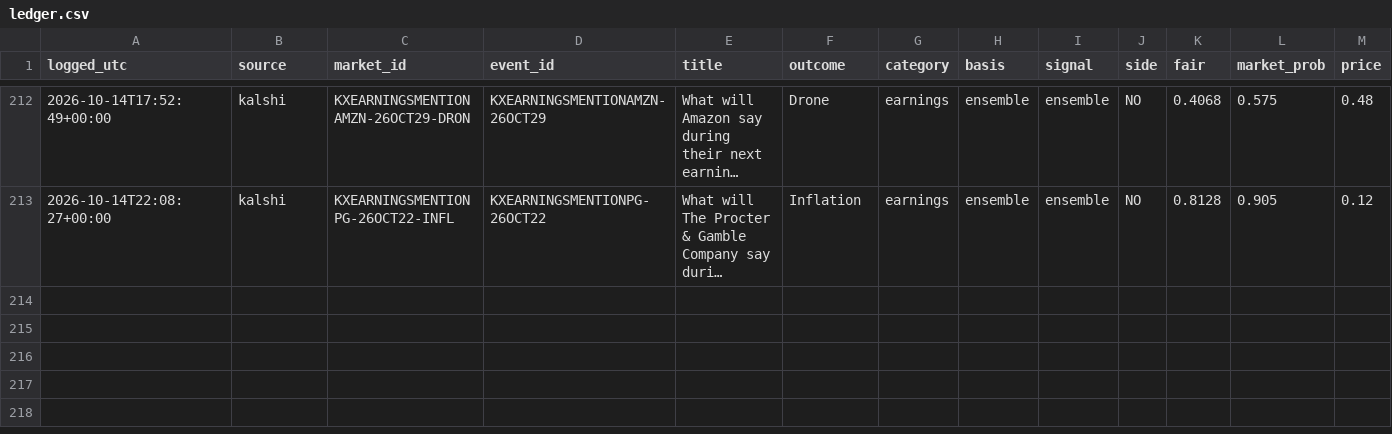
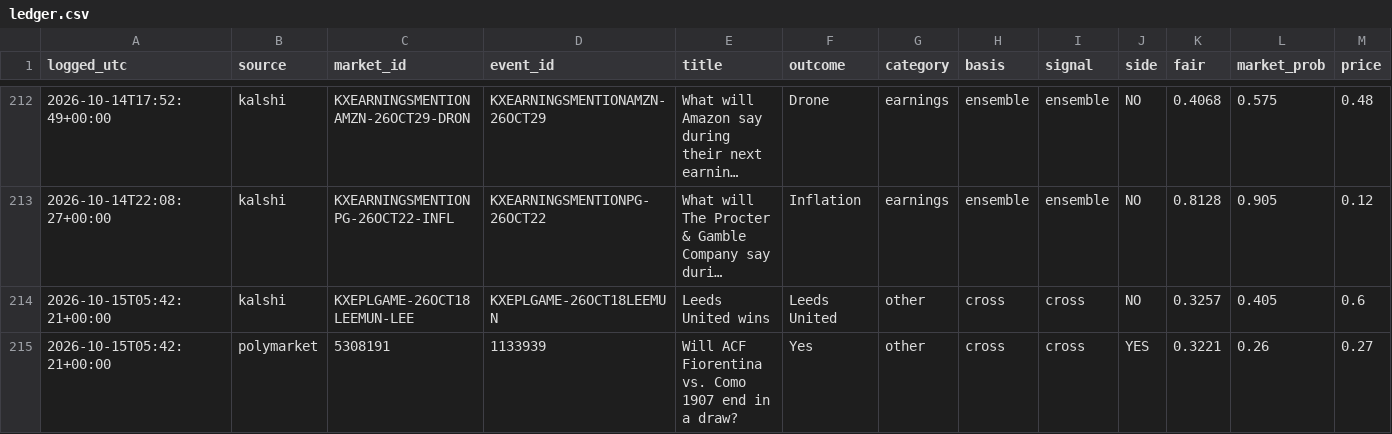
Before and after one commit to cj1234cj/markets, a CSV file: data/ledger.csv, drawn as a sheet; only a part is shown, gaps mark what is left out; long unchanged cells end in …; rows hold the shown columns only; the diff covers the shown part only; the diff names each change by its address in the sheet, - before the commit and + after, or states it on an @@ line.

```diff
--- a/data/ledger.csv
+++ b/data/ledger.csv
+row 214: 2026-10-15T05:42:21+00:00 | kalshi | KXEPLGAME-26OCT18LEEMUN-LEE | KXEPLGAME-26OCT18LEEMUN | Leeds United wins | Leeds United | other | cross | cross | NO | 0.3257 | 0.405 | 0.6
+row 215: 2026-10-15T05:42:21+00:00 | polymarket | 5308191 | 1133939 | Will ACF Fiorentina vs. Como 1907 end in a draw? | Yes | other | cross | cross | YES | 0.3221 | 0.26 | 0.27
```
Also changed, not shown: 1 added row and 16 edited cells elsewhere in this file, 9 other files.
